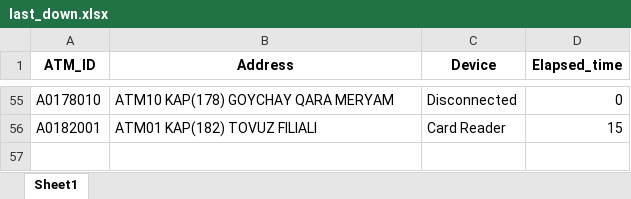
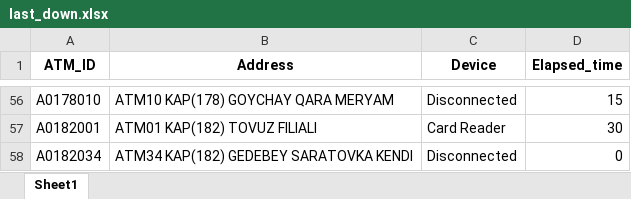
Before and after one commit to kbturgut090/fimi, an Excel workbook: last_down.xlsx, sheet Sheet1, drawn as a sheet; only a part is shown, gaps mark what is left out; values as stored, in another font and other column widths than the file's, no borders; addresses are those after the commit; the diff covers the shown part only; the diff names each change by its address in the sheet, - before the commit and + after, or states it on an @@ line.

```diff
--- a/last_down.xlsx (sheet Sheet1)
+++ b/last_down.xlsx (sheet Sheet1)
-D56 (Elapsed_time): 0
+D56 (Elapsed_time): 15
-D57 (Elapsed_time): 15
+D57 (Elapsed_time): 30
+row 58: A0182034 | ATM34 KAP(182) GEDEBEY SARATOVKA KENDI | Disconnected | 0
```
Also changed, not shown: 4 added rows, 3 removed rows and 50 edited cells elsewhere in this sheet.
